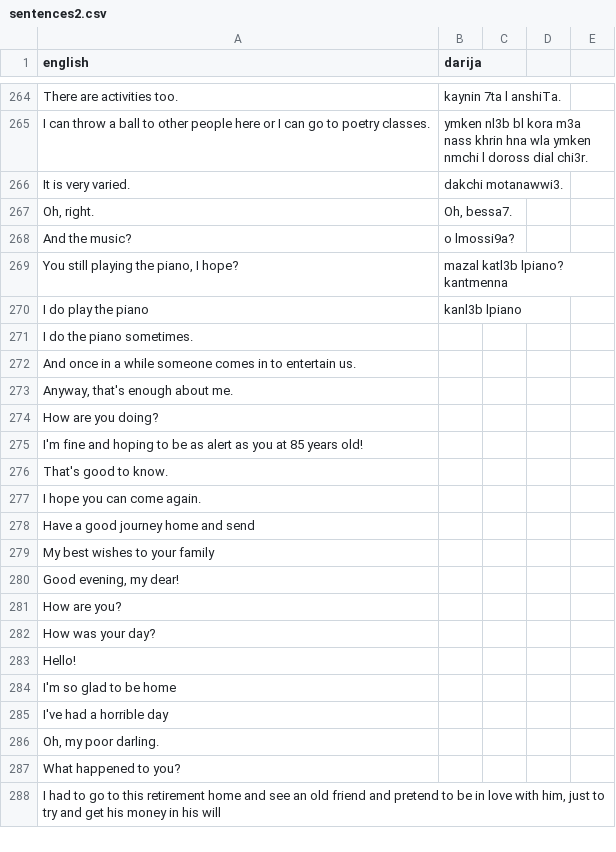
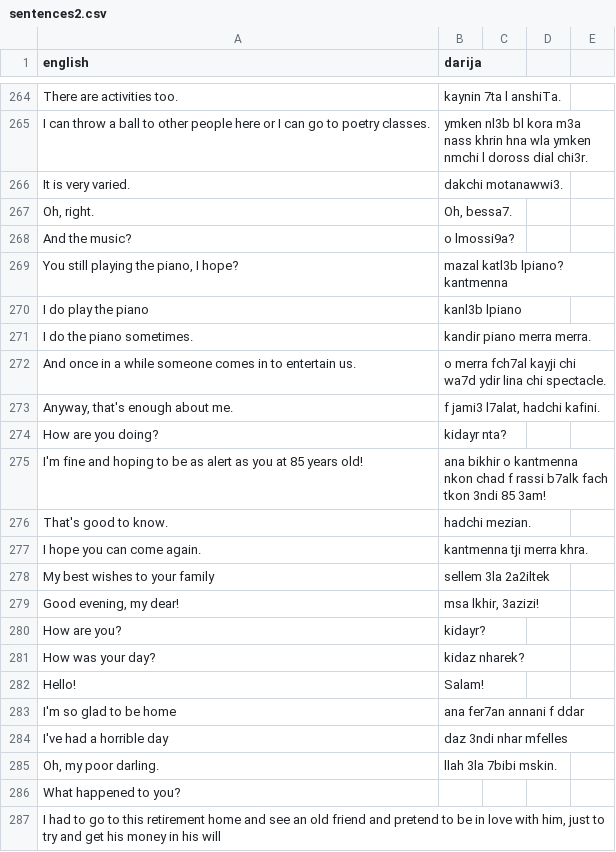
Before and after one commit to darija-open-dataset/dataset, a CSV file: sentences2.csv, drawn as a sheet; only a part is shown, gaps mark what is left out.

```diff
--- a/sentences2.csv
+++ b/sentences2.csv
@@ -270,18 +270,17 @@
 "I do play the piano","kanl3b lpiano"
-"I do the piano sometimes.",""
-"And once in a while someone comes in to entertain us.",""
-"Anyway, that's enough about me.",""
-"How are you doing?",""
-"I'm fine and hoping to be as alert as you at 85 years old!",""
-"That's good to know.",""
-"I hope you can come again.",""
-"Have a good journey home and send",""
-"My best wishes to your family",""
-"Good evening, my dear!",""
-"How are you?",""
-"How was your day?",""
-"Hello!",""
-"I'm so glad to be home",""
-"I've had a horrible day",""
-"Oh, my poor darling.",""
+"I do the piano sometimes.","kandir piano merra merra."
+"And once in a while someone comes in to entertain us.","o merra fch7al kayji chi wa7d ydir lina chi spectacle."
+"Anyway, that's enough about me.","f jami3 l7alat, hadchi kafini."
+"How are you doing?","kidayr nta?"
+"I'm fine and hoping to be as alert as you at 85 years old!","ana bikhir o kantmenna nkon chad f rassi b7alk fach tkon 3ndi 85 3am!"
+"That's good to know.","hadchi mezian."
+"I hope you can come again.","kantmenna tji merra khra."
+"My best wishes to your family","sellem 3la 2a2iltek"
+"Good evening, my dear!","msa lkhir, 3azizi!"
+"How are you?","kidayr?"
+"How was your day?","kidaz nharek?"
+"Hello!","Salam!"
+"I'm so glad to be home","ana fer7an annani f ddar"
+"I've had a horrible day","daz 3ndi nhar mfelles"
+"Oh, my poor darling.","llah 3la 7bibi mskin."
 "What happened to you?",""
```
